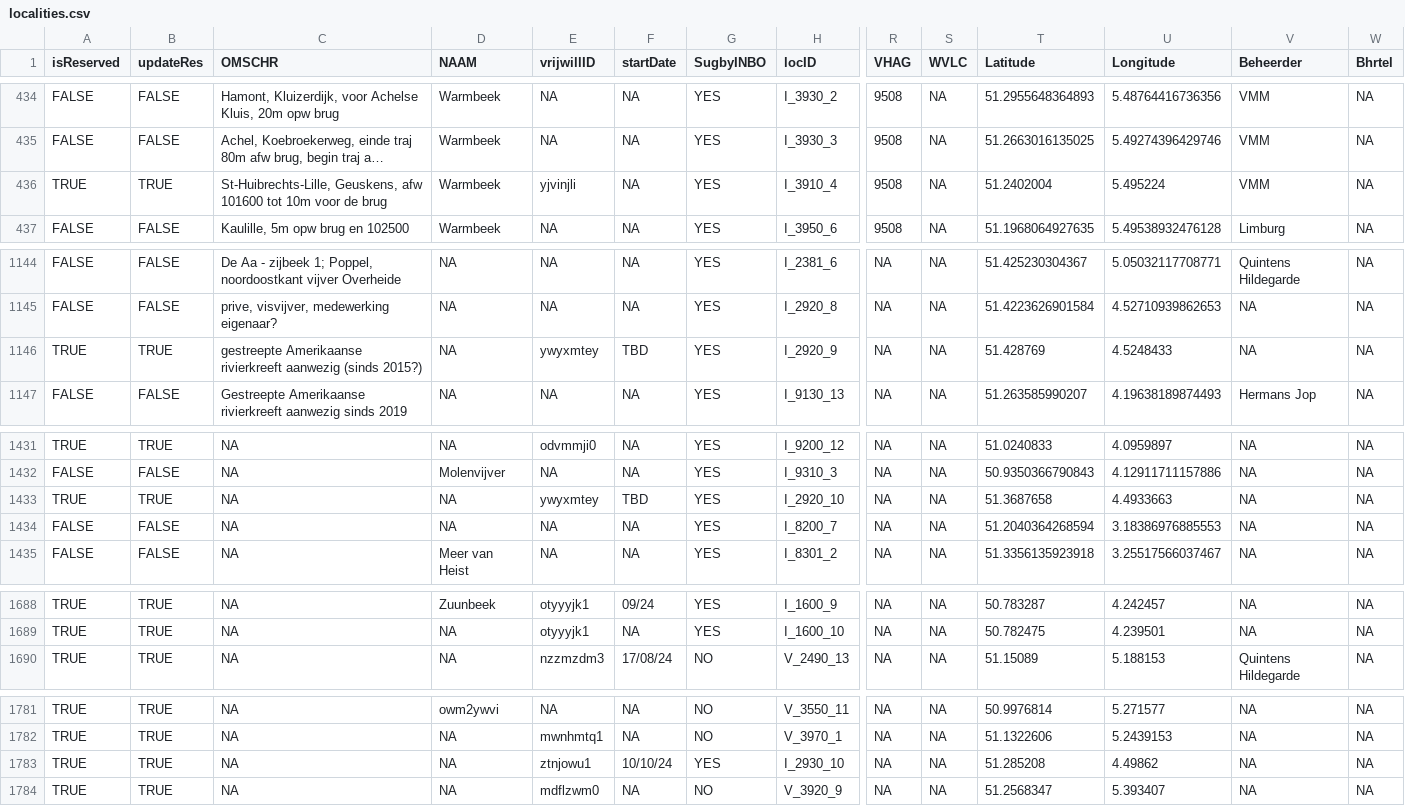
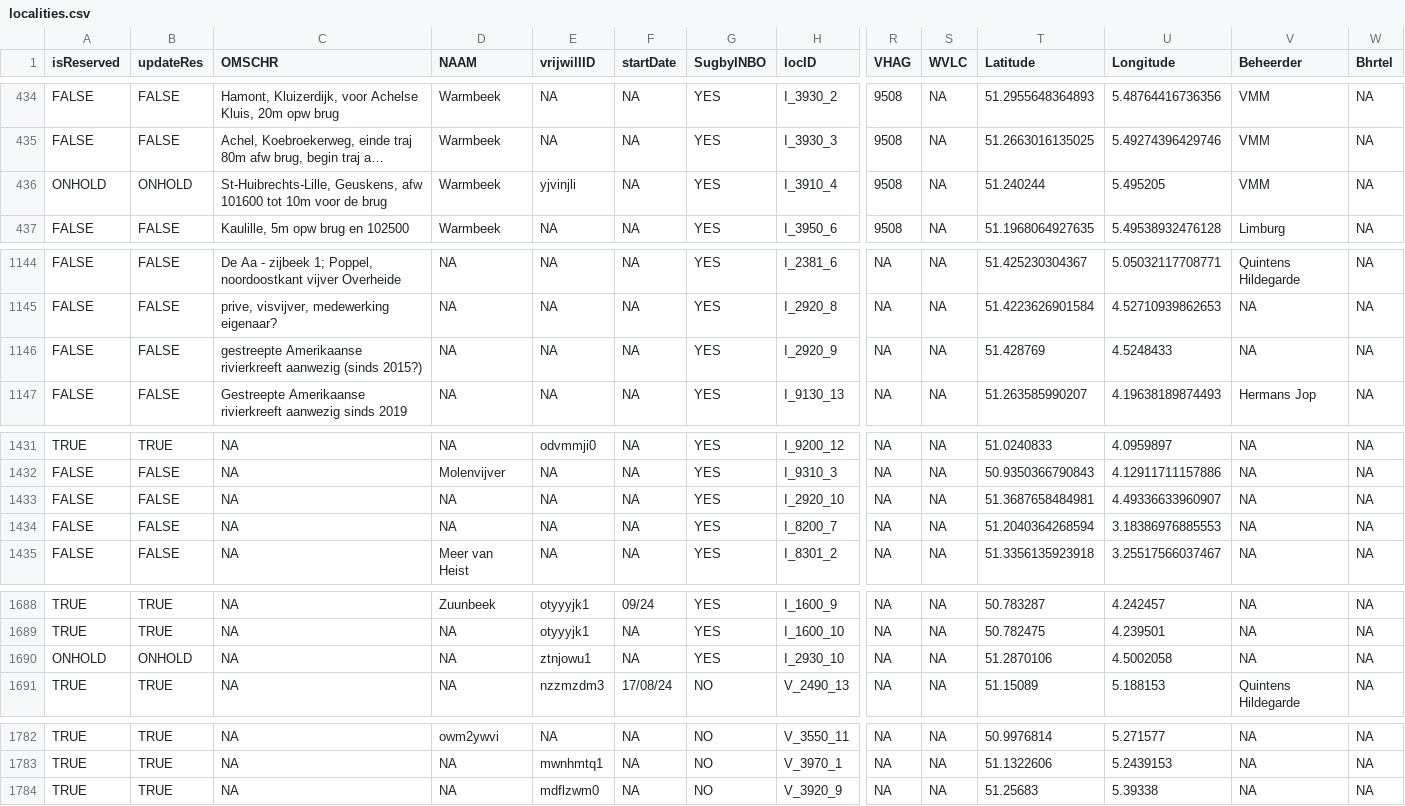
Before and after one commit to inbo/craywatch, a CSV file: R/data/output/localities.csv, drawn as a sheet; only a part is shown, gaps mark what is left out; long unchanged cells end in …; removed rows and columns are numbered as before the commit, all else as after; rows hold the shown columns only; the diff covers the shown part only; the diff names each change by its address in the sheet, - before the commit and + after, or states it on an @@ line.

Commit message:
Update localities.csv

```diff
--- a/R/data/output/localities.csv
+++ b/R/data/output/localities.csv
-A436 (isReserved): TRUE
+A436 (isReserved): ONHOLD
-B436 (updateRes): TRUE
+B436 (updateRes): ONHOLD
-T436 (Latitude): 51.2402004
+T436 (Latitude): 51.240244
-U436 (Longitude): 5.495224
+U436 (Longitude): 5.495205
-A1146 (isReserved): TRUE
+A1146 (isReserved): FALSE
-B1146 (updateRes): TRUE
+B1146 (updateRes): FALSE
-E1146 (vrijwillID): ywyxmtey
+E1146 (vrijwillID): NA
-F1146 (startDate): TBD
+F1146 (startDate): NA
-A1433 (isReserved): TRUE
+A1433 (isReserved): FALSE
-B1433 (updateRes): TRUE
+B1433 (updateRes): FALSE
-E1433 (vrijwillID): ywyxmtey
+E1433 (vrijwillID): NA
-F1433 (startDate): TBD
+F1433 (startDate): NA
-T1433 (Latitude): 51.3687658
+T1433 (Latitude): 51.3687658484981
-U1433 (Longitude): 4.4933663
+U1433 (Longitude): 4.49336633960907
+row 1690: ONHOLD | ONHOLD | NA | NA | ztnjowu1 | NA | YES | I_2930_10 | NA | NA | 51.2870106 | 4.5002058 | NA | NA
-row 1783: TRUE | TRUE | NA | NA | ztnjowu1 | 10/10/24 | YES | I_2930_10 | NA | NA | 51.285208 | 4.49862 | NA | NA
-T1784 (Latitude): 51.2568347
+T1784 (Latitude): 51.25683
-U1784 (Longitude): 5.393407
+U1784 (Longitude): 5.39338
```
Also changed, not shown: 5 edited cells elsewhere in this file.
